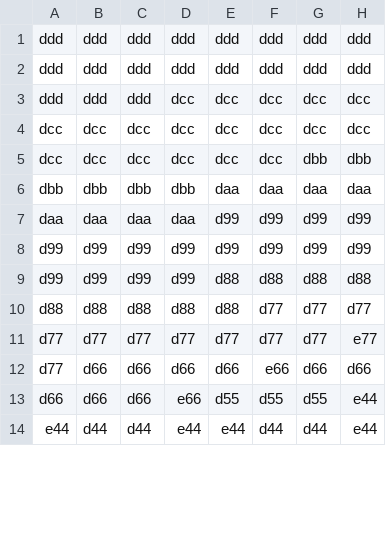
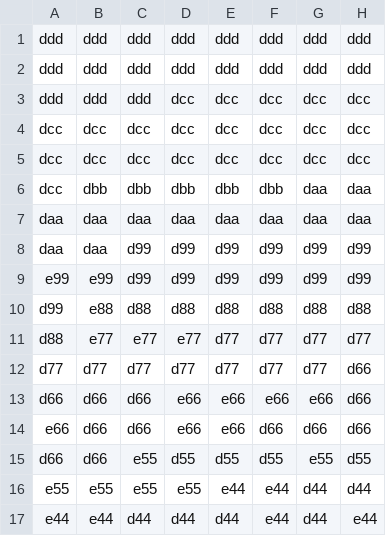
Before and after one commit to dorizgean2/ClueGameRepository, a CSV file: Sprites/dice_prompt_colors.csv, drawn as a sheet; only a part is shown; the diff covers the shown part only.

Commit message:
dice prompted updated hopefully

```diff
--- a/Sprites/dice_prompt_colors.csv
+++ b/Sprites/dice_prompt_colors.csv
@@ -4,11 +4,14 @@ ddd,ddd,ddd,dcc,dcc,dcc,dcc,dcc
 dcc,dcc,dcc,dcc,dcc,dcc,dcc,dcc
-dcc,dcc,dcc,dcc,dcc,dcc,dbb,dbb
-dbb,dbb,dbb,dbb,daa,daa,daa,daa
-daa,daa,daa,daa,d99,d99,d99,d99
-d99,d99,d99,d99,d99,d99,d99,d99
-d99,d99,d99,d99,d88,d88,d88,d88
-d88,d88,d88,d88,d88,d77,d77,d77
-d77,d77,d77,d77,d77,d77,d77,e77
-d77,d66,d66,d66,d66,e66,d66,d66
-d66,d66,d66,e66,d55,d55,d55,e44
-e44,d44,d44,e44,e44,d44,d44,e44
+dcc,dcc,dcc,dcc,dcc,dcc,dcc,dcc
+dcc,dbb,dbb,dbb,dbb,dbb,daa,daa
+daa,daa,daa,daa,daa,daa,daa,daa
+daa,daa,d99,d99,d99,d99,d99,d99
+e99,e99,d99,d99,d99,d99,d99,d99
+d99,e88,d88,d88,d88,d88,d88,d88
+d88,e77,e77,e77,d77,d77,d77,d77
+d77,d77,d77,d77,d77,d77,d77,d66
+d66,d66,d66,e66,e66,e66,e66,d66
+e66,d66,d66,e66,e66,d66,d66,d66
+d66,d66,e55,d55,d55,d55,e55,d55
+e55,e55,e55,e55,e44,e44,d44,d44
+e44,e44,d44,d44,d44,e44,d44,e44
```
Also changed, not shown: 1 added row, 4 removed rows and 7 edited cells elsewhere in this file, 3 other files.
